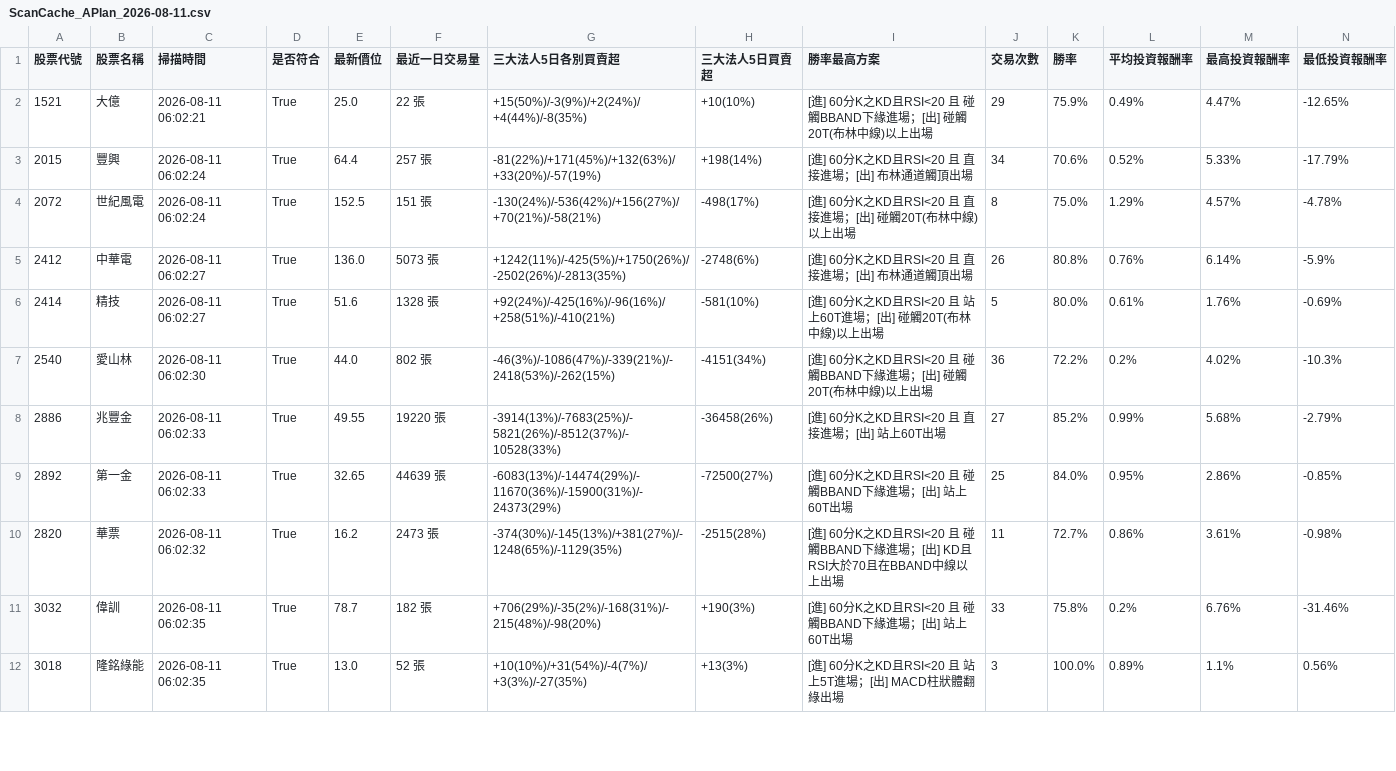
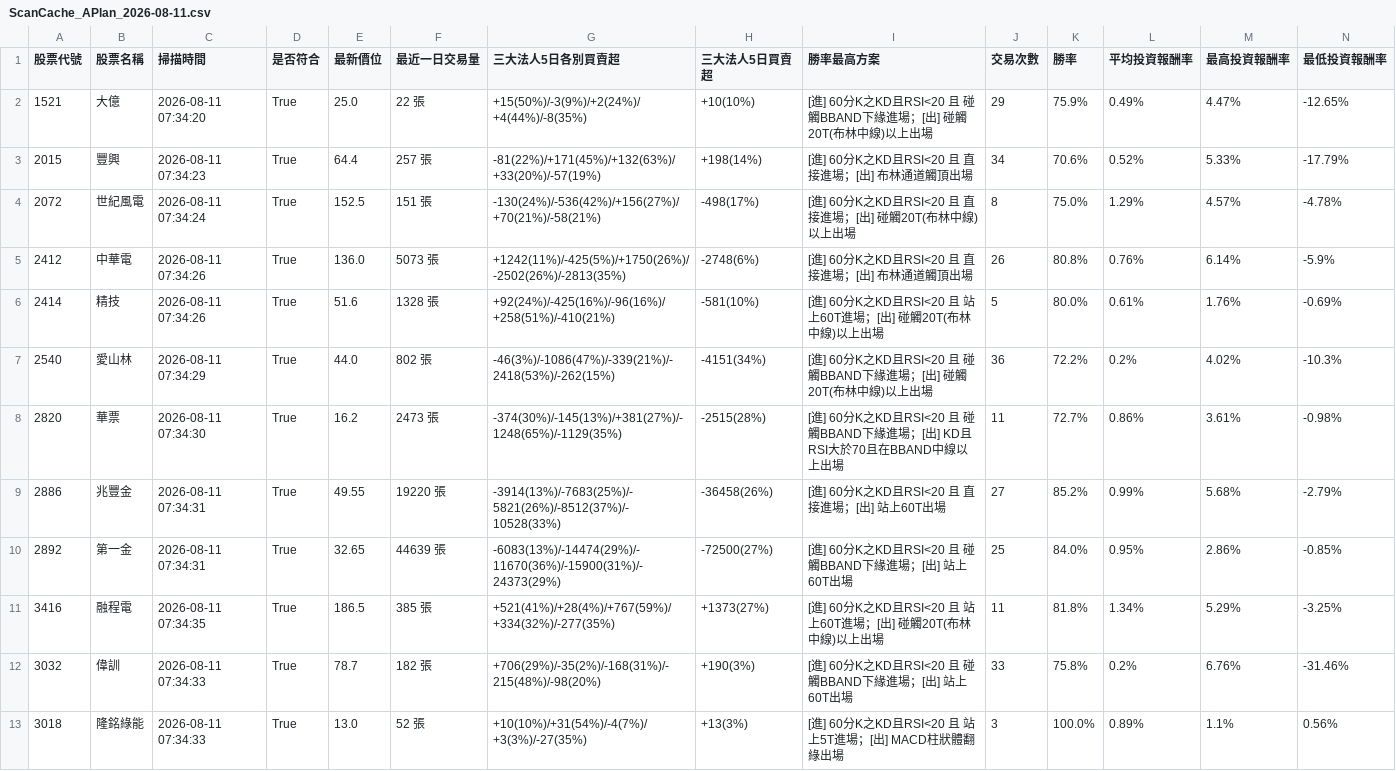
Before and after one commit to chunhungko80625/StockAnalysis, a CSV file: ScanCache_APlan_2026-08-11.csv, drawn as a sheet; only a part is shown; removed rows and columns are numbered as before the commit, all else as after; rows hold the shown columns only; the diff covers the shown part only; the diff names each change by its address in the sheet, - before the commit and + after, or states it on an @@ line.

```diff
--- a/ScanCache_APlan_2026-08-11.csv
+++ b/ScanCache_APlan_2026-08-11.csv
-C2 (掃描時間): 2026-08-11 06:02:21
+C2 (掃描時間): 2026-08-11 07:34:20
-C3 (掃描時間): 2026-08-11 06:02:24
+C3 (掃描時間): 2026-08-11 07:34:23
-C4 (掃描時間): 2026-08-11 06:02:24
+C4 (掃描時間): 2026-08-11 07:34:24
-C5:C6 (掃描時間): 2026-08-11 06:02:27
+C5:C6 (掃描時間): 2026-08-11 07:34:26
-C7 (掃描時間): 2026-08-11 06:02:30
+C7 (掃描時間): 2026-08-11 07:34:29
+row 8: 2820 | 華票 | 2026-08-11 07:34:30 | True | 16.2 | 2473 張 | -374(30%)/-145(13%)/+381(27%)/-1248(65%)/-1129(35%) | -2515(28%) | [進] 60分K之KD且RSI<20 且 碰觸BBAND下緣進場；[出] KD且RSI大於70且在BBAND中線以上出場 | 11 | 72.7% | 0.86% | 3.61% | -0.98%
-C9:C10 (掃描時間): 2026-08-11 06:02:33
+C9:C10 (掃描時間): 2026-08-11 07:34:31
-row 10: 2820 | 華票 | 2026-08-11 06:02:32 | True | 16.2 | 2473 張 | -374(30%)/-145(13%)/+381(27%)/-1248(65%)/-1129(35%) | -2515(28%) | [進] 60分K之KD且RSI<20 且 碰觸BBAND下緣進場；[出] KD且RSI大於70且在BBAND中線以上出場 | 11 | 72.7% | 0.86% | 3.61% | -0.98%
+row 11: 3416 | 融程電 | 2026-08-11 07:34:35 | True | 186.5 | 385 張 | +521(41%)/+28(4%)/+767(59%)/+334(32%)/-277(35%) | +1373(27%) | [進] 60分K之KD且RSI<20 且 站上60T進場；[出] 碰觸20T(布林中線)以上出場 | 11 | 81.8% | 1.34% | 5.29% | -3.25%
-C12:C13 (掃描時間): 2026-08-11 06:02:35
+C12:C13 (掃描時間): 2026-08-11 07:34:33
```
Also changed, not shown: 1 added row, 2 removed rows and 10 edited cells elsewhere in this file, ScanHistory_Tracker.csv.
